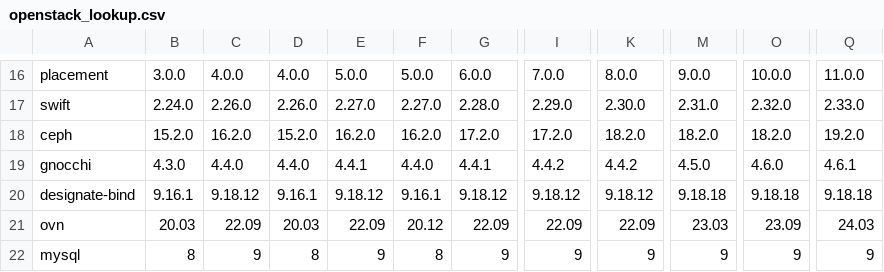
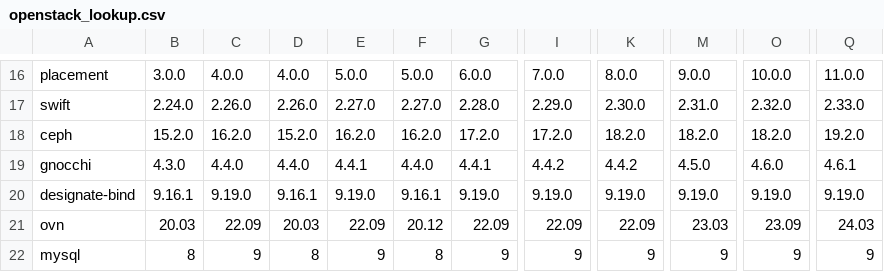
Before and after one commit to canonical/charmed-openstack-upgrader, a CSV file: cou/utils/openstack_lookup.csv, drawn as a sheet; only a part is shown, gaps mark what is left out; the diff names each change by its address in the sheet, - before the commit and + after, or states it on an @@ line.

Commit message:
Update designate-bind upper versions (#514)
Pinning to an upper version at patch level caused cou to start failing
to verify the upgrade, since the workload version of
designate-bind has new patch releases since it was pinned
and now falls outside the original version range.

It should be fine to pin to < 9.19,
since any patch release of 9.18 should be fine and expected.

Fixes: #512

```diff
--- a/cou/utils/openstack_lookup.csv
+++ b/cou/utils/openstack_lookup.csv
-C20: 9.18.12
+C20: 9.19.0
-E20: 9.18.12
+E20: 9.19.0
-G20: 9.18.12
+G20: 9.19.0
-I20: 9.18.12
+I20: 9.19.0
-K20: 9.18.12
+K20: 9.19.0
-M20: 9.18.18
+M20: 9.19.0
-O20: 9.18.18
+O20: 9.19.0
-Q20: 9.18.18
+Q20: 9.19.0
```
